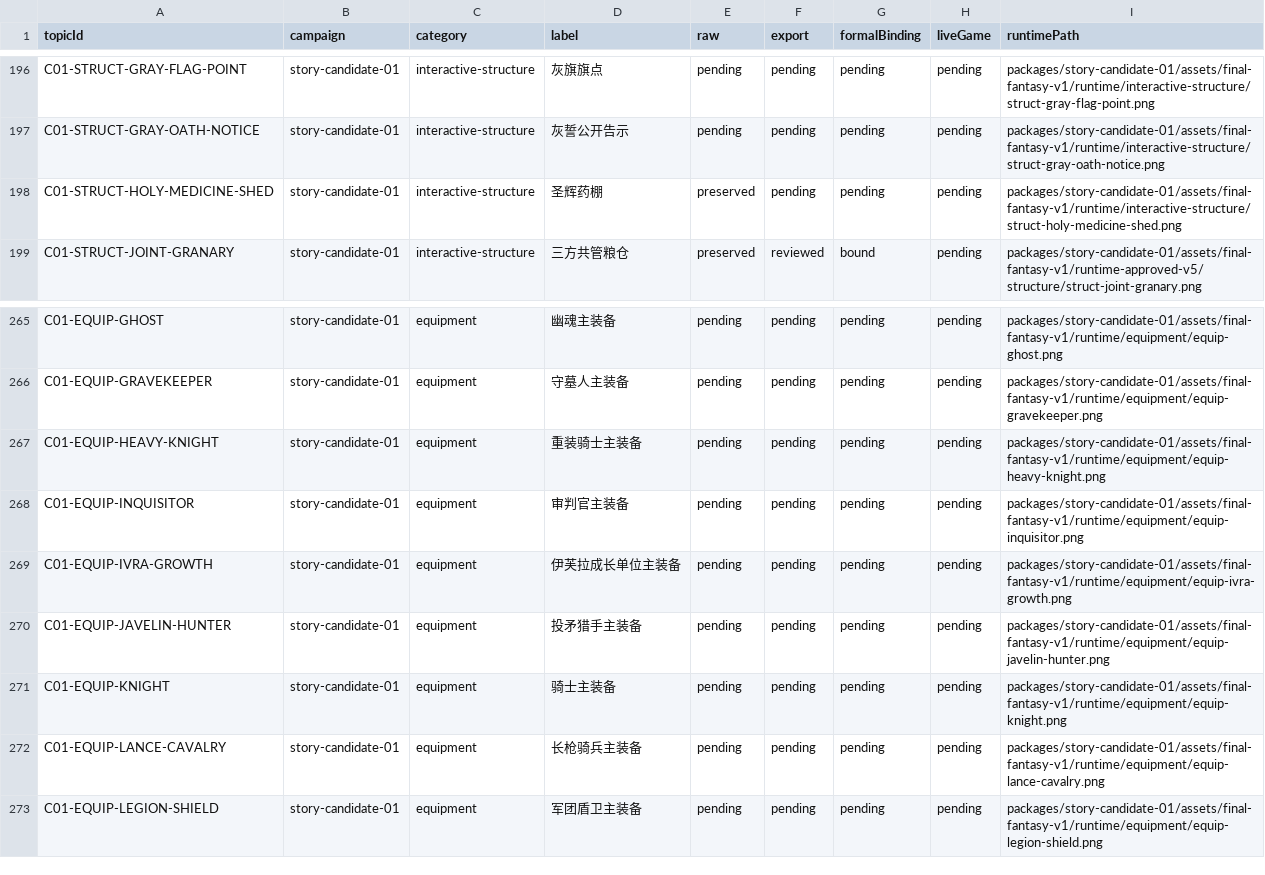
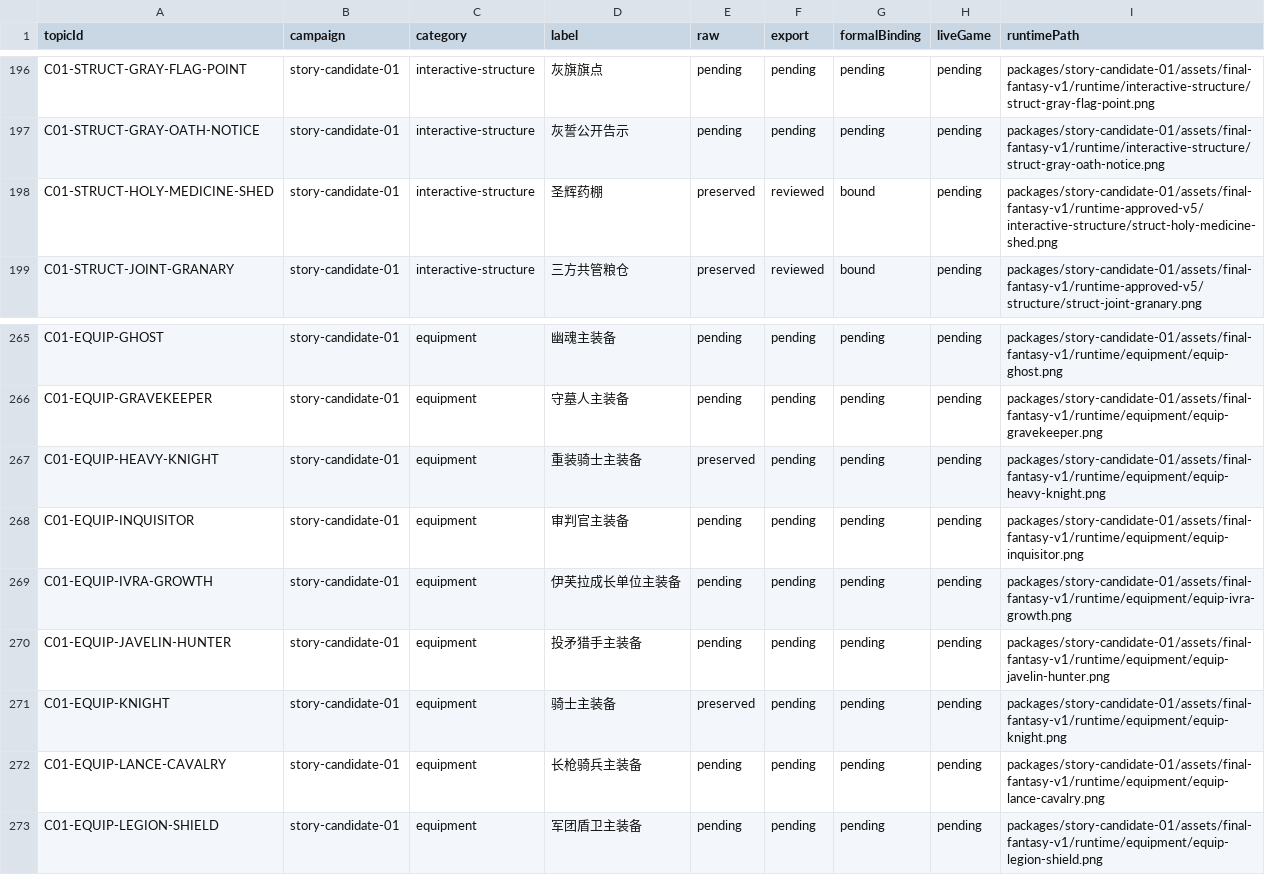
Before and after one commit to Tangerg/empire, a CSV file: docs/art-rebuild-20261019/approved-v5/scope-ledger.csv, drawn as a sheet; only a part is shown, gaps mark what is left out.

```diff
--- a/docs/art-rebuild-20261019/approved-v5/scope-ledger.csv
+++ b/docs/art-rebuild-20261019/approved-v5/scope-ledger.csv
@@ -197,3 +197,3 @@ C01-STRUCT-GRAY-FLAG-POINT,story-candidate-01,interactive-structure,灰旗旗点
 C01-STRUCT-GRAY-OATH-NOTICE,story-candidate-01,interactive-structure,灰誓公开告示,pending,pending,pending,pending,packages/story-candidate-01/assets/final-fantasy-v1/runtime/interactive-structure/struct-gray-oath-notice.png
-C01-STRUCT-HOLY-MEDICINE-SHED,story-candidate-01,interactive-structure,圣辉药棚,preserved,pending,pending,pending,packages/story-candidate-01/assets/final-fantasy-v1/runtime/interactive-structure/struct-holy-medicine-shed.png
+C01-STRUCT-HOLY-MEDICINE-SHED,story-candidate-01,interactive-structure,圣辉药棚,preserved,reviewed,bound,pending,packages/story-candidate-01/assets/final-fantasy-v1/runtime-approved-v5/interactive-structure/struct-holy-medicine-shed.png
 C01-STRUCT-JOINT-GRANARY,story-candidate-01,interactive-structure,三方共管粮仓,preserved,reviewed,bound,pending,packages/story-candidate-01/assets/final-fantasy-v1/runtime-approved-v5/structure/struct-joint-granary.png
@@ -266,3 +266,3 @@ C01-EQUIP-GHOST,story-candidate-01,equipment,幽魂主装备,pending,pending,pen
 C01-EQUIP-GRAVEKEEPER,story-candidate-01,equipment,守墓人主装备,pending,pending,pending,pending,packages/story-candidate-01/assets/final-fantasy-v1/runtime/equipment/equip-gravekeeper.png
-C01-EQUIP-HEAVY-KNIGHT,story-candidate-01,equipment,重装骑士主装备,pending,pending,pending,pending,packages/story-candidate-01/assets/final-fantasy-v1/runtime/equipment/equip-heavy-knight.png
+C01-EQUIP-HEAVY-KNIGHT,story-candidate-01,equipment,重装骑士主装备,preserved,pending,pending,pending,packages/story-candidate-01/assets/final-fantasy-v1/runtime/equipment/equip-heavy-knight.png
 C01-EQUIP-INQUISITOR,story-candidate-01,equipment,审判官主装备,pending,pending,pending,pending,packages/story-candidate-01/assets/final-fantasy-v1/runtime/equipment/equip-inquisitor.png
@@ -270,3 +270,3 @@ C01-EQUIP-IVRA-GROWTH,story-candidate-01,equipment,伊芙拉成长单位主装
 C01-EQUIP-JAVELIN-HUNTER,story-candidate-01,equipment,投矛猎手主装备,pending,pending,pending,pending,packages/story-candidate-01/assets/final-fantasy-v1/runtime/equipment/equip-javelin-hunter.png
-C01-EQUIP-KNIGHT,story-candidate-01,equipment,骑士主装备,pending,pending,pending,pending,packages/story-candidate-01/assets/final-fantasy-v1/runtime/equipment/equip-knight.png
+C01-EQUIP-KNIGHT,story-candidate-01,equipment,骑士主装备,preserved,pending,pending,pending,packages/story-candidate-01/assets/final-fantasy-v1/runtime/equipment/equip-knight.png
 C01-EQUIP-LANCE-CAVALRY,story-candidate-01,equipment,长枪骑兵主装备,pending,pending,pending,pending,packages/story-candidate-01/assets/final-fantasy-v1/runtime/equipment/equip-lance-cavalry.png
```
Also changed, not shown: 49 other files.
